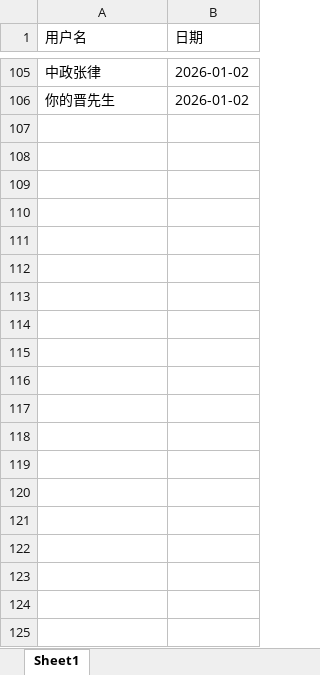
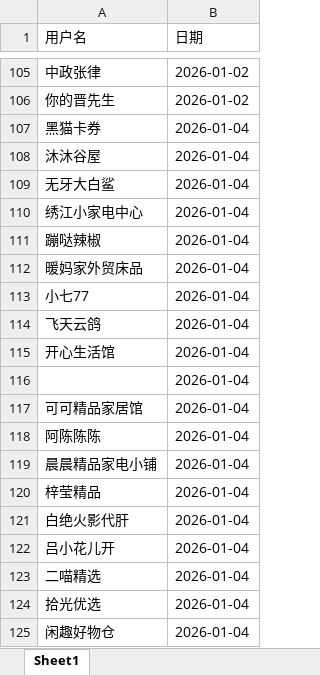
Before and after one commit to LimboMusic/xianyu_master, an Excel workbook: input/点赞_用户列表.xlsx, sheet Sheet1, drawn as a sheet; only a part is shown, gaps mark what is left out; values as stored, in another font and other column widths than the file's, no borders; the diff covers the shown part only; the diff names each change by its address in the sheet, - before the commit and + after, or states it on an @@ line.

```diff
--- a/input/点赞_用户列表.xlsx (sheet Sheet1)
+++ b/input/点赞_用户列表.xlsx (sheet Sheet1)
+row 107: 黑猫卡券 | 2026-01-04
+row 108: 沐沐谷屋 | 2026-01-04
+row 109: 无牙大白鲨 | 2026-01-04
+row 110: 绣江小家电中心 | 2026-01-04
+row 111: 蹦哒辣椒 | 2026-01-04
+row 112: 暖妈家外贸床品 | 2026-01-04
+row 113: 小七77 | 2026-01-04
+row 114: 飞天云鸽 | 2026-01-04
+row 115: 开心生活馆 | 2026-01-04
+row 116:  | 2026-01-04
+row 117: 可可精品家居馆 | 2026-01-04
+row 118: 阿陈陈陈 | 2026-01-04
+row 119: 晨晨精品家电小铺 | 2026-01-04
+row 120: 梓莹精品 | 2026-01-04
+row 121: 白绝火影代肝 | 2026-01-04
+row 122: 吕小花儿开 | 2026-01-04
+row 123: 二喵精选 | 2026-01-04
+row 124: 拾光优选 | 2026-01-04
+row 125: 闲趣好物仓 | 2026-01-04
```
Also changed, not shown: 34 added rows and 30 edited cells elsewhere in this sheet, input/汇总_店铺.xlsx, input/汇总_点赞链接.xlsx, 12 other files.
